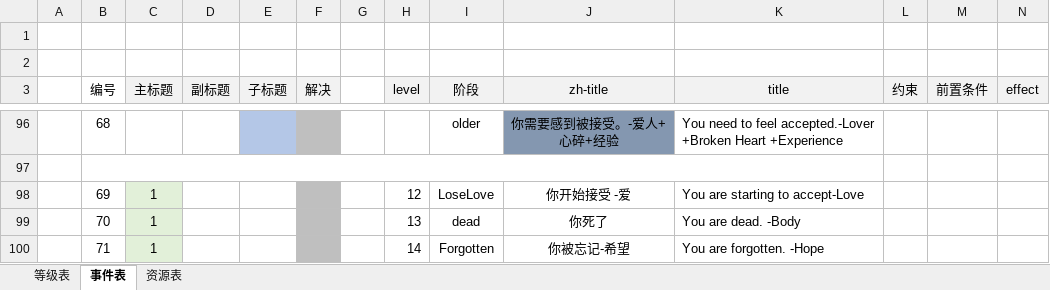
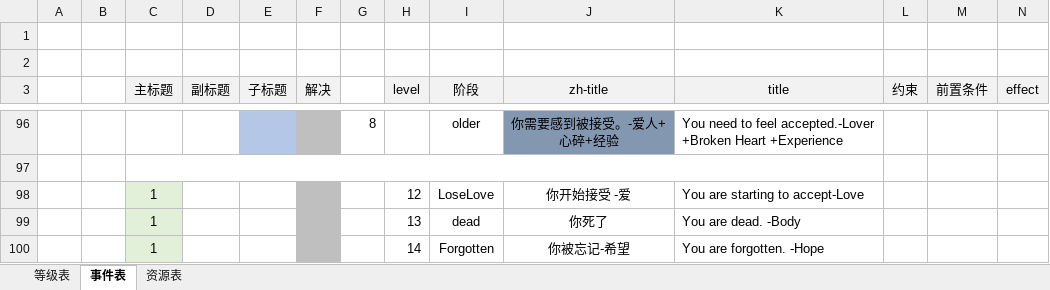
Before and after one commit to 5icoding/drowning, an Excel workbook: drowning.xlsx, sheet 事件表, drawn as a sheet; only a part is shown, gaps mark what is left out; values as stored, in another font and other column widths than the file's, no borders; the diff covers the shown part only; the diff names each change by its address in the sheet, - before the commit and + after, or states it on an @@ line.

```diff
--- a/drowning.xlsx (sheet 事件表)
+++ b/drowning.xlsx (sheet 事件表)
-B3: 编号
+B3: (empty)
-B3:B5 merged
-B96: 68
+B96: (empty)
-G96: (empty)
+G96: 8
-B97:K97 merged
+C97:K97 merged
-B98: 69
+B98: (empty)
-B99: 70
+B99: (empty)
-B100: 71
+B100: (empty)
```
Also changed, not shown: 75 edited cells and merged cells elsewhere in this sheet, sheet 等级表, 8 other files.
